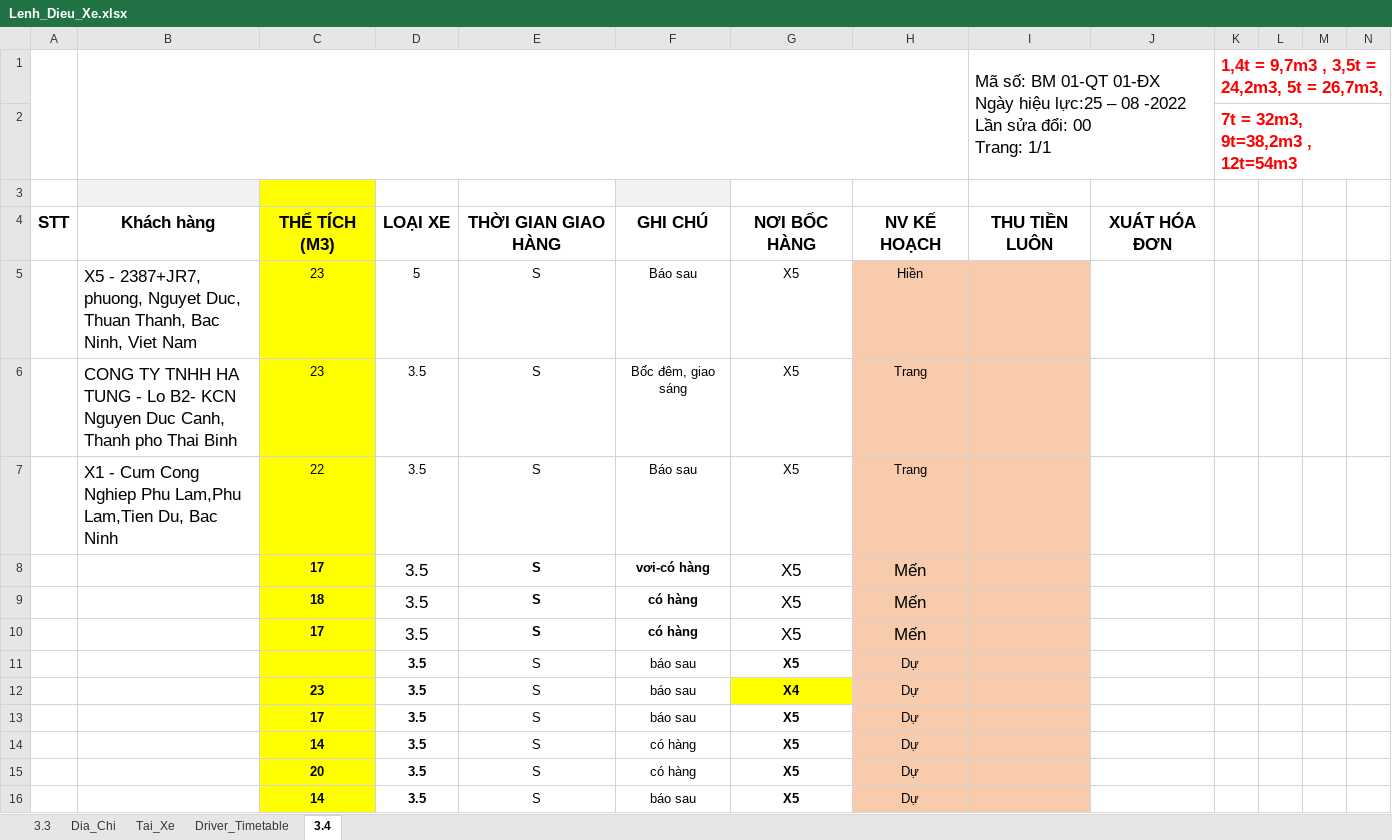
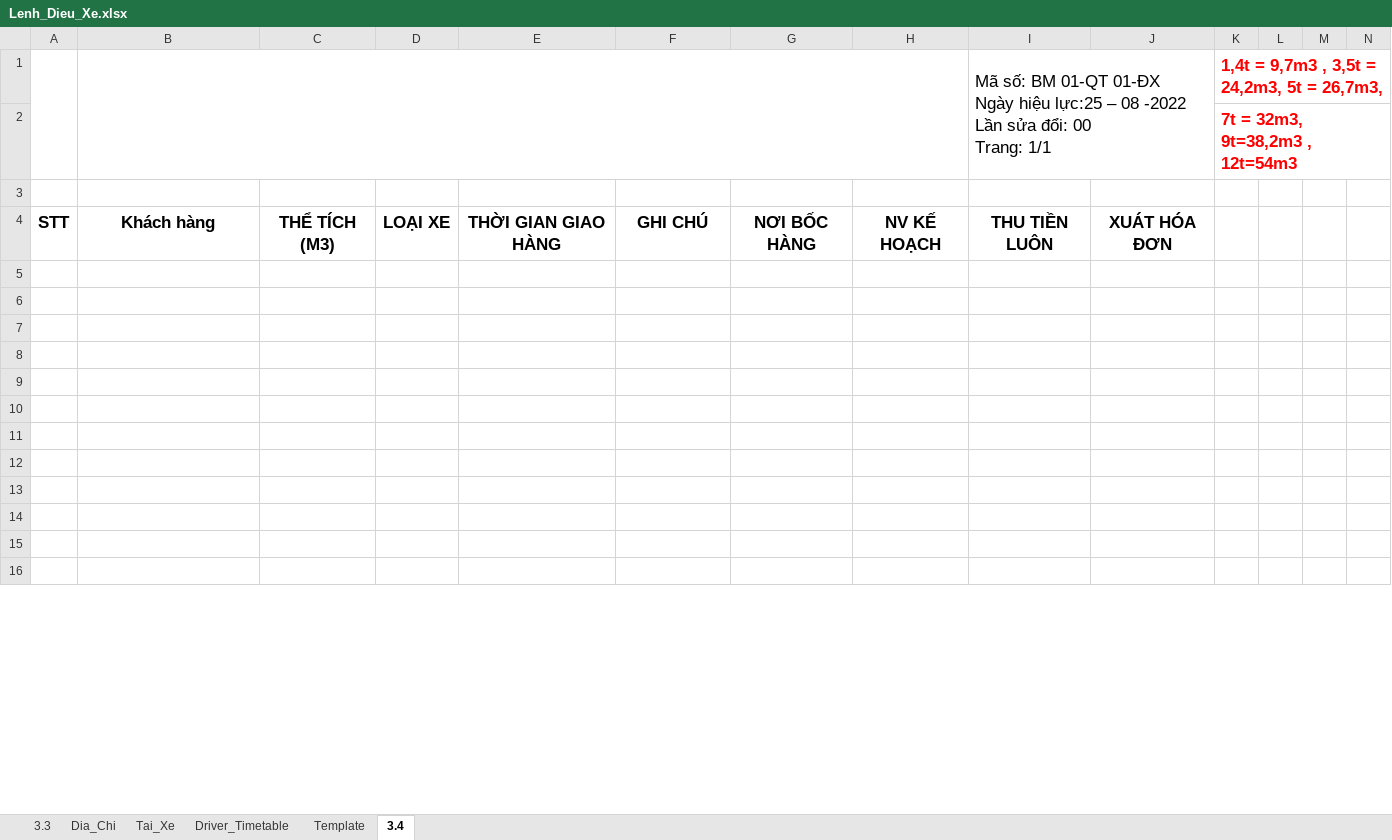
Before and after one commit to sontungkieu/Project-70m, an Excel workbook: Lenh_Dieu_Xe.xlsx, sheet 3.4, drawn as a sheet; only a part is shown; values as stored, in another font and other column widths than the file's, no borders; conditional formats not drawn; rows hold the shown columns only; the diff covers the shown part only; the diff names each change by its address in the sheet, - before the commit and + after, or states it on an @@ line.

```diff
--- a/Lenh_Dieu_Xe.xlsx (sheet 3.4)
+++ b/Lenh_Dieu_Xe.xlsx (sheet 3.4)
+sheet tab: Template
-B3 fill: #F2F2F2
+B3 fill: none
-C3:C16 fill: #FFFF00
+C3:C16 fill: none
-F3 fill: #F2F2F2
+F3 fill: none
-row 5:  | X5 - 2387+JR7, phuong, Nguyet Duc, Thuan Thanh, Bac Ninh, Viet Nam | 23 | 5 | S | Báo sau | X5 | Hiền
+row 5: (empty)
-H5:I16 fill: #F8CBAD
+H5:I16 fill: none
-row 6:  | CONG TY TNHH HA TUNG - Lo B2- KCN Nguyen Duc Canh, Thanh pho Thai Binh | 23 | 3.5 | S | Bốc đêm, giao sáng | X5 | Trang
+row 6: (empty)
-row 7:  | X1 - Cum Cong Nghiep Phu Lam,Phu Lam,Tien Du, Bac Ninh | 22 | 3.5 | S | Báo sau | X5 | Trang
+row 7: (empty)
-row 8:  |  | 17 | 3.5 | S | vơi-có hàng | X5 | Mến
+row 8: (empty)
-row 9:  |  | 18 | 3.5 | S | có hàng | X5 | Mến
+row 9: (empty)
-row 10:  |  | 17 | 3.5 | S | có hàng | X5 | Mến
+row 10: (empty)
-row 11:  |  |  | 3.5 | S | báo sau | X5 | Dự
+row 11: (empty)
-row 12:  |  | 23 | 3.5 | S | báo sau | X4 | Dự
+row 12: (empty)
-G12 fill: #FFFF00
+G12 fill: none
-row 13:  |  | 17 | 3.5 | S | báo sau | X5 | Dự
+row 13: (empty)
-row 14:  |  | 14 | 3.5 | S | có hàng | X5 | Dự
+row 14: (empty)
-row 15:  |  | 20 | 3.5 | S | có hàng | X5 | Dự
+row 15: (empty)
-row 16:  |  | 14 | 3.5 | S | báo sau | X5 | Dự
+row 16: (empty)
```
Also changed, not shown: 225 edited cells and cell formats elsewhere in this sheet, sheet Dia_Chi, sheet 3.3, 2 other files.
